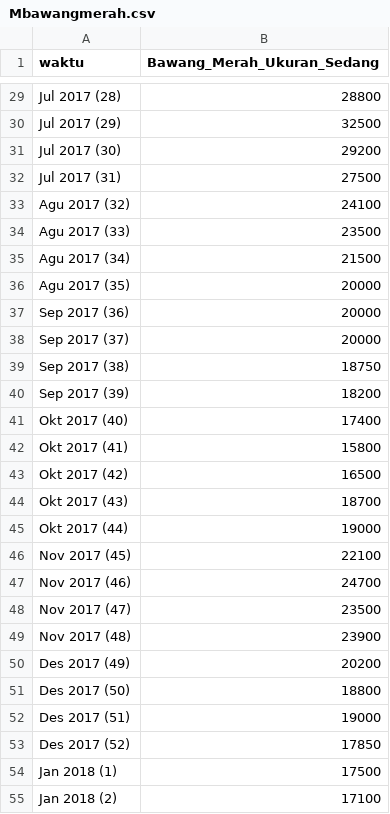
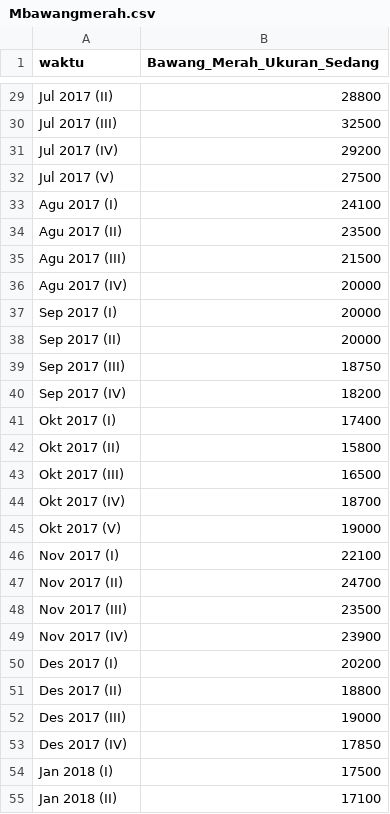
Before and after one commit to sedyansyah/data-harga-pangan, a CSV file: Mbawangmerah.csv, drawn as a sheet; only a part is shown, gaps mark what is left out; the diff covers the shown part only; the diff names each change by its address in the sheet, - before the commit and + after, or states it on an @@ line.

```diff
--- a/Mbawangmerah.csv
+++ b/Mbawangmerah.csv
-A29 (waktu): Jul 2017 (28)
+A29 (waktu): Jul 2017 (II)
-A30 (waktu): Jul 2017 (29)
+A30 (waktu): Jul 2017 (III)
-A31 (waktu): Jul 2017 (30)
+A31 (waktu): Jul 2017 (IV)
-A32 (waktu): Jul 2017 (31)
+A32 (waktu): Jul 2017 (V)
-A33 (waktu): Agu 2017 (32)
+A33 (waktu): Agu 2017 (I)
-A34 (waktu): Agu 2017 (33)
+A34 (waktu): Agu 2017 (II)
-A35 (waktu): Agu 2017 (34)
+A35 (waktu): Agu 2017 (III)
-A36 (waktu): Agu 2017 (35)
+A36 (waktu): Agu 2017 (IV)
-A37 (waktu): Sep 2017 (36)
+A37 (waktu): Sep 2017 (I)
-A38 (waktu): Sep 2017 (37)
+A38 (waktu): Sep 2017 (II)
-A39 (waktu): Sep 2017 (38)
+A39 (waktu): Sep 2017 (III)
-A40 (waktu): Sep 2017 (39)
+A40 (waktu): Sep 2017 (IV)
-A41 (waktu): Okt 2017 (40)
+A41 (waktu): Okt 2017 (I)
-A42 (waktu): Okt 2017 (41)
+A42 (waktu): Okt 2017 (II)
-A43 (waktu): Okt 2017 (42)
+A43 (waktu): Okt 2017 (III)
-A44 (waktu): Okt 2017 (43)
+A44 (waktu): Okt 2017 (IV)
-A45 (waktu): Okt 2017 (44)
+A45 (waktu): Okt 2017 (V)
-A46 (waktu): Nov 2017 (45)
+A46 (waktu): Nov 2017 (I)
-A47 (waktu): Nov 2017 (46)
+A47 (waktu): Nov 2017 (II)
-A48 (waktu): Nov 2017 (47)
+A48 (waktu): Nov 2017 (III)
-A49 (waktu): Nov 2017 (48)
+A49 (waktu): Nov 2017 (IV)
-A50 (waktu): Des 2017 (49)
+A50 (waktu): Des 2017 (I)
-A51 (waktu): Des 2017 (50)
+A51 (waktu): Des 2017 (II)
-A52 (waktu): Des 2017 (51)
+A52 (waktu): Des 2017 (III)
-A53 (waktu): Des 2017 (52)
+A53 (waktu): Des 2017 (IV)
-A54 (waktu): Jan 2018 (1)
+A54 (waktu): Jan 2018 (I)
-A55 (waktu): Jan 2018 (2)
+A55 (waktu): Jan 2018 (II)
```
Also changed, not shown: 122 edited cells elsewhere in this file.
